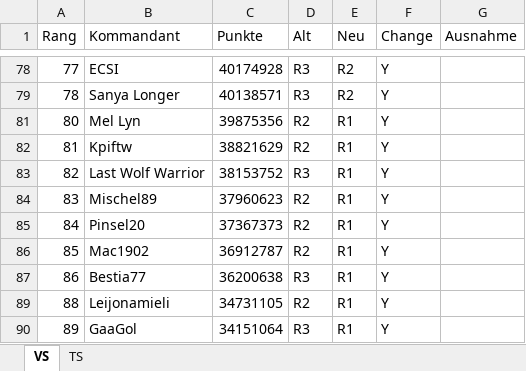
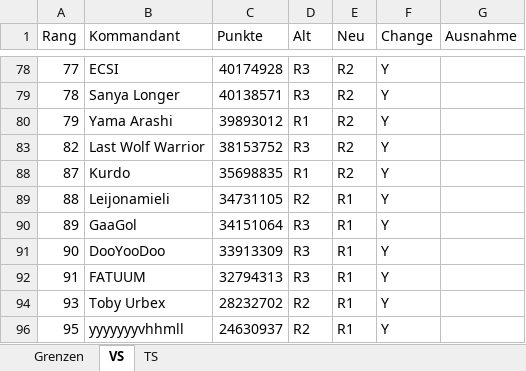
Before and after one commit to jsheridan1980/lw-azo-train, an Excel workbook: 007/ranks.xlsx, sheet VS, drawn as a sheet; only a part is shown, gaps mark what is left out; the shorter side is filled out with more unchanged rows; values as stored, in another font and other column widths than the file's, no borders; charts and pictures not drawn; removed rows and columns are numbered as before the commit, all else as after; the diff names each change by its address in the sheet, - before the commit and + after, or states it on an @@ line.

Commit message:
adapted borders for ranks

```diff
--- a/007/ranks.xlsx (sheet VS)
+++ b/007/ranks.xlsx (sheet VS)
+sheet tab: Grenzen
-row 81: 80 | Mel Lyn | 39875356 | R2 | R1 | Y
-row 82: 81 | Kpiftw | 38821629 | R2 | R1 | Y
+row 80: 79 | Yama Arashi | 39893012 | R1 | R2 | Y
-E83 (Neu): R1
+E83 (Neu): R2
-row 84: 83 | Mischel89 | 37960623 | R2 | R1 | Y
-row 85: 84 | Pinsel20 | 37367373 | R2 | R1 | Y
-row 86: 85 | Mac1902 | 36912787 | R2 | R1 | Y
-row 87: 86 | Bestia77 | 36200638 | R3 | R1 | Y
+row 88: 87 | Kurdo | 35698835 | R1 | R2 | Y
```
Also changed, not shown: hidden cells.
